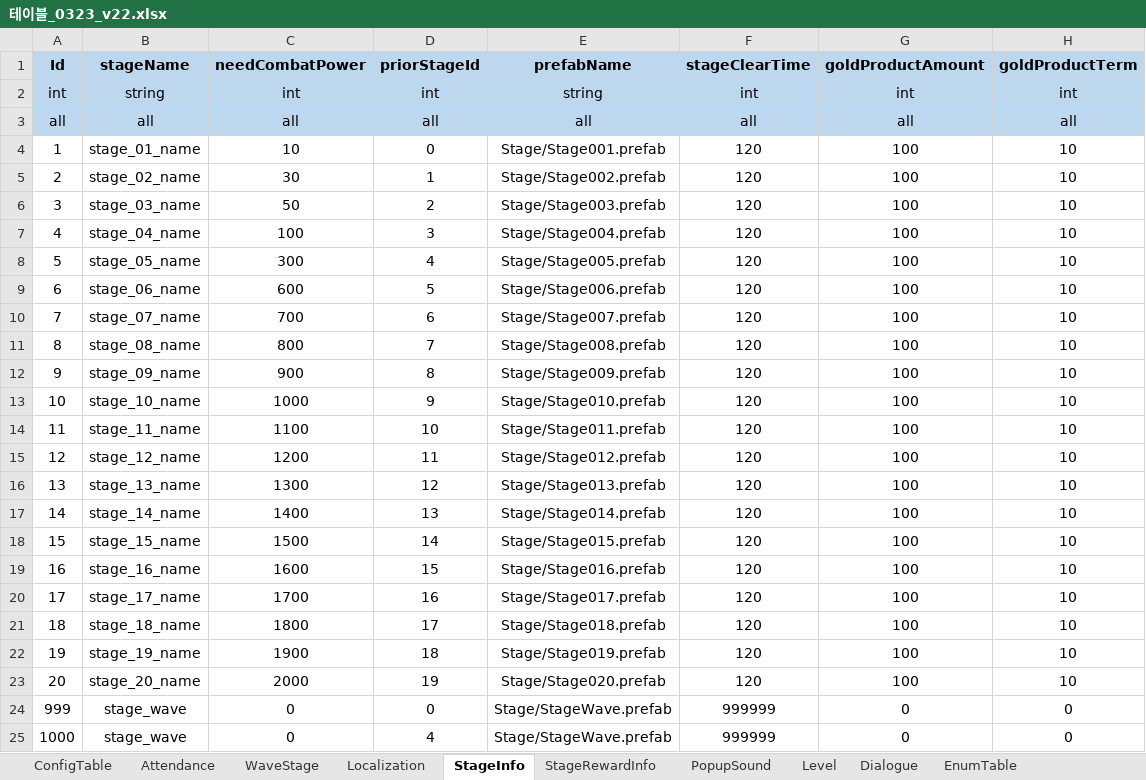
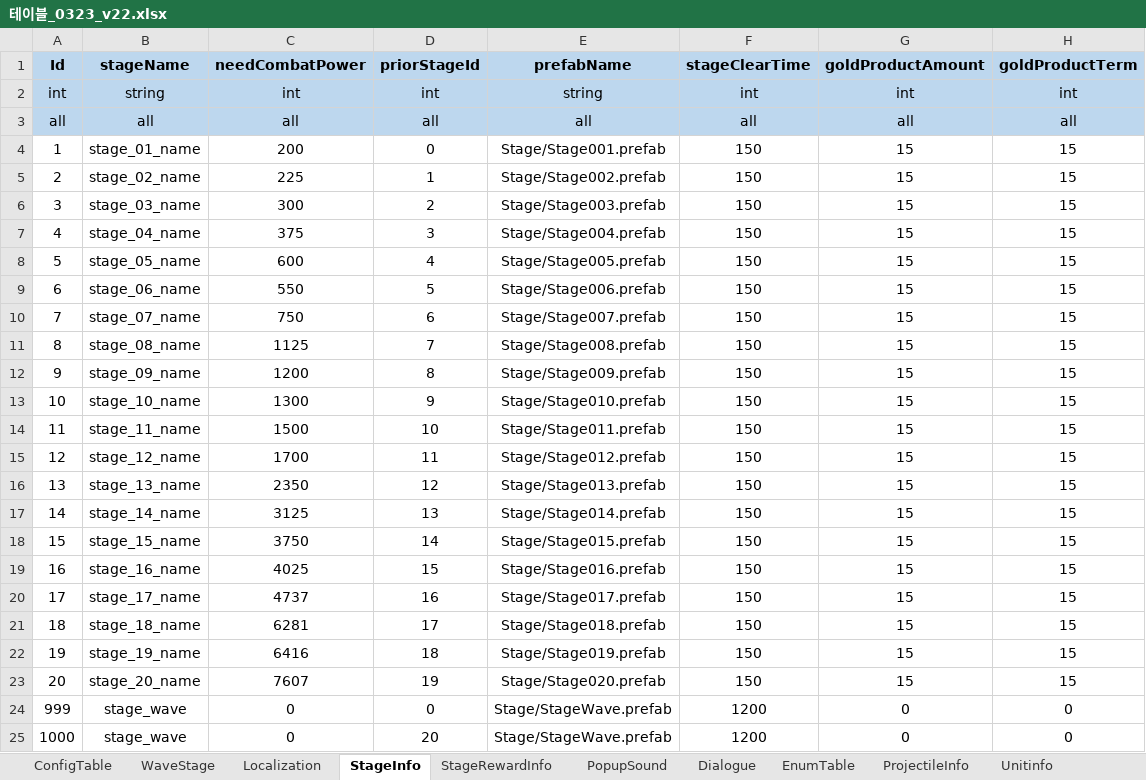
Before and after one commit to david0305mc/TowerDefense, an Excel workbook: ExcelToCSV/SrcFolder/테이블_0323_v22.xlsx, sheet StageInfo, drawn as a sheet; values as stored, in another font and other column widths than the file's, no borders; the diff names each change by its address in the sheet, - before the commit and + after, or states it on an @@ line.

```diff
--- a/ExcelToCSV/SrcFolder/테이블_0323_v22.xlsx (sheet StageInfo)
+++ b/ExcelToCSV/SrcFolder/테이블_0323_v22.xlsx (sheet StageInfo)
-C4 (needCombatPower): 10
+C4 (needCombatPower): 200
-F4:F23 (stageClearTime): 120
+F4:F23 (stageClearTime): 150
-G4:G23 (goldProductAmount): 100
+G4:G23 (goldProductAmount): 15
-H4:H23 (goldProductTerm): 10
+H4:H23 (goldProductTerm): 15
-C5 (needCombatPower): 30
+C5 (needCombatPower): 225
-C6 (needCombatPower): 50
+C6 (needCombatPower): 300
-C7 (needCombatPower): 100
+C7 (needCombatPower): 375
-C8 (needCombatPower): 300
+C8 (needCombatPower): 600
-C9 (needCombatPower): 600
+C9 (needCombatPower): 550
-C10 (needCombatPower): 700
+C10 (needCombatPower): 750
-C11 (needCombatPower): 800
+C11 (needCombatPower): 1125
-C12 (needCombatPower): 900
+C12 (needCombatPower): 1200
-C13 (needCombatPower): 1000
+C13 (needCombatPower): 1300
-C14 (needCombatPower): 1100
+C14 (needCombatPower): 1500
-C15 (needCombatPower): 1200
+C15 (needCombatPower): 1700
-C16 (needCombatPower): 1300
+C16 (needCombatPower): 2350
-C17 (needCombatPower): 1400
+C17 (needCombatPower): 3125
-C18 (needCombatPower): 1500
+C18 (needCombatPower): 3750
-C19 (needCombatPower): 1600
+C19 (needCombatPower): 4025
-C20 (needCombatPower): 1700
+C20 (needCombatPower): 4737
-C21 (needCombatPower): 1800
+C21 (needCombatPower): 6281
-C22 (needCombatPower): 1900
+C22 (needCombatPower): 6416
-C23 (needCombatPower): 2000
+C23 (needCombatPower): 7607
-F24:F25 (stageClearTime): 999999
+F24:F25 (stageClearTime): 1200
-D25 (priorStageId): 4
+D25 (priorStageId): 20
```
Also changed, not shown: sheet Localization, sheet Attendance, sheet Level, sheet ConfigTable, other sheet tabs, 13 other files.
